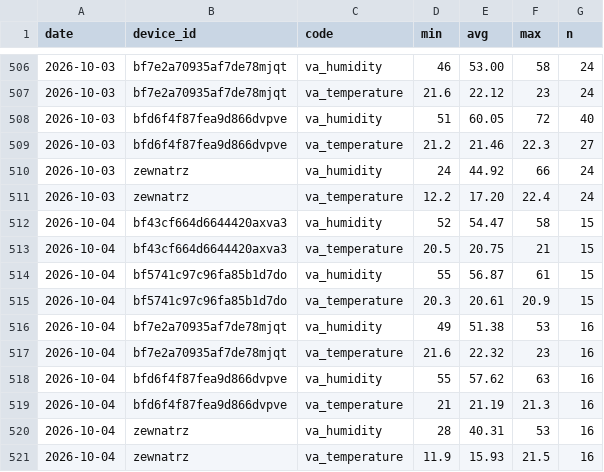
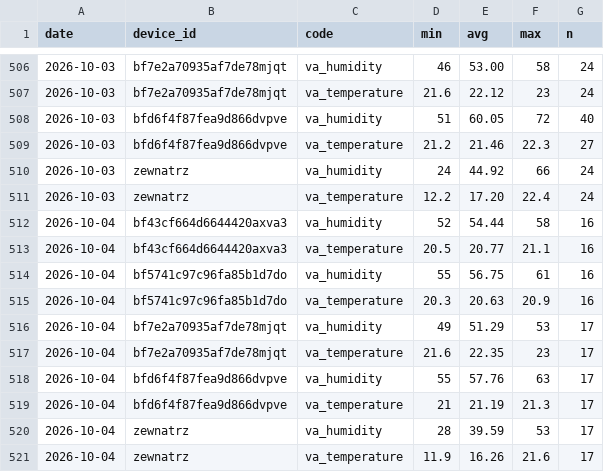
Before and after one commit to Bronek31/Smart-Home, a CSV file: data/dzienne.csv, drawn as a sheet; only a part is shown, gaps mark what is left out.

```diff
--- a/data/dzienne.csv
+++ b/data/dzienne.csv
@@ -511,11 +511,11 @@ date,device_id,code,min,avg,max,n
 2026-10-03,zewnatrz,va_temperature,12.2,17.20,22.4,24
-2026-10-04,bf43cf664d6644420axva3,va_humidity,52,54.47,58,15
-2026-10-04,bf43cf664d6644420axva3,va_temperature,20.5,20.75,21,15
-2026-10-04,bf5741c97c96fa85b1d7do,va_humidity,55,56.87,61,15
-2026-10-04,bf5741c97c96fa85b1d7do,va_temperature,20.3,20.61,20.9,15
-2026-10-04,bf7e2a70935af7de78mjqt,va_humidity,49,51.38,53,16
-2026-10-04,bf7e2a70935af7de78mjqt,va_temperature,21.6,22.32,23,16
-2026-10-04,bfd6f4f87fea9d866dvpve,va_humidity,55,57.62,63,16
-2026-10-04,bfd6f4f87fea9d866dvpve,va_temperature,21,21.19,21.3,16
-2026-10-04,zewnatrz,va_humidity,28,40.31,53,16
-2026-10-04,zewnatrz,va_temperature,11.9,15.93,21.5,16
+2026-10-04,bf43cf664d6644420axva3,va_humidity,52,54.44,58,16
+2026-10-04,bf43cf664d6644420axva3,va_temperature,20.5,20.77,21.1,16
+2026-10-04,bf5741c97c96fa85b1d7do,va_humidity,55,56.75,61,16
+2026-10-04,bf5741c97c96fa85b1d7do,va_temperature,20.3,20.63,20.9,16
+2026-10-04,bf7e2a70935af7de78mjqt,va_humidity,49,51.29,53,17
+2026-10-04,bf7e2a70935af7de78mjqt,va_temperature,21.6,22.35,23,17
+2026-10-04,bfd6f4f87fea9d866dvpve,va_humidity,55,57.76,63,17
+2026-10-04,bfd6f4f87fea9d866dvpve,va_temperature,21,21.19,21.3,17
+2026-10-04,zewnatrz,va_humidity,28,39.59,53,17
+2026-10-04,zewnatrz,va_temperature,11.9,16.26,21.6,17
```
Also changed, not shown: data/2026-10.csv, 2 other files.
